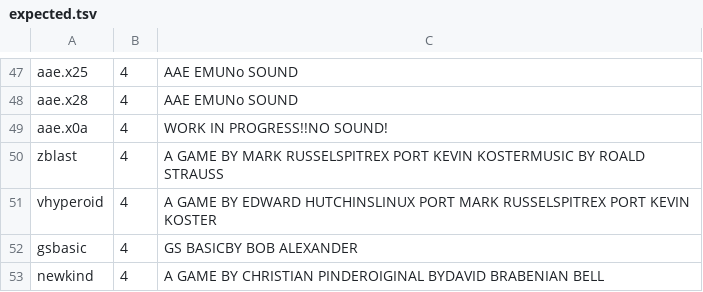
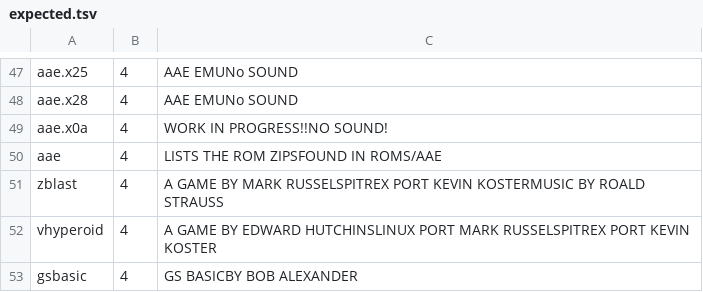
Before and after one commit to emmulator/pitrex-baremetal, a TSV file: docs/menu/sidecar/expected.tsv, drawn as a sheet; only a part is shown, gaps mark what is left out; the shorter side is filled out with more unchanged rows; the diff names each change by its address in the sheet, - before the commit and + after, or states it on an @@ line.

Commit message:
aae: accept game names and add a picker for ROM zips in roms/aae; loader entry ALL AAE GAMES; tests and docs

```diff
--- a/docs/menu/sidecar/expected.tsv
+++ b/docs/menu/sidecar/expected.tsv
+row 50: aae | 4 | LISTS THE ROM ZIPSFOUND IN ROMS/AAE
```
Also changed, not shown: docs/menu/sidecar/keys.tsv, 10 other files.
